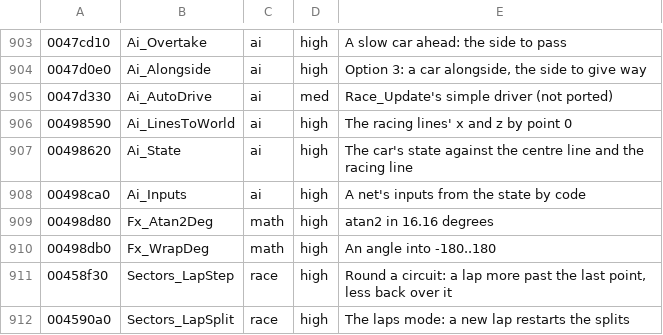
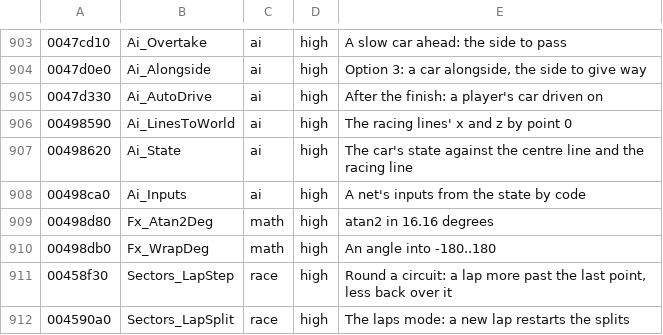
Before and after one commit to emdzej/opencmr2, a TSV file: tools/ghidra/names.tsv, drawn as a sheet; only a part is shown, gaps mark what is left out.

```diff
--- a/tools/ghidra/names.tsv
+++ b/tools/ghidra/names.tsv
@@ -904,3 +904,3 @@
 0047d0e0	Ai_Alongside	ai	high	Option 3: a car alongside, the side to give way
-0047d330	Ai_AutoDrive	ai	med	Race_Update's simple driver (not ported)
+0047d330	Ai_AutoDrive	ai	high	After the finish: a player's car driven on
 00498590	Ai_LinesToWorld	ai	high	The racing lines' x and z by point 0
```
Also changed, not shown: 3 other files.
